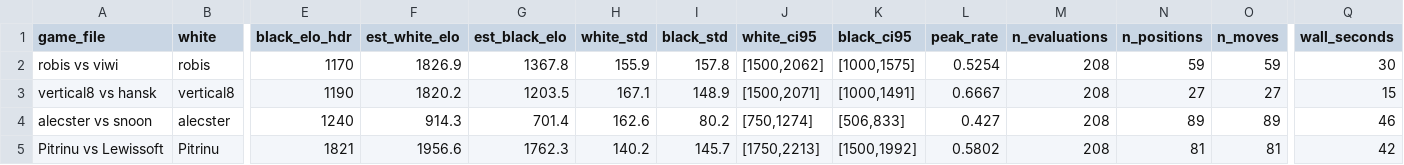
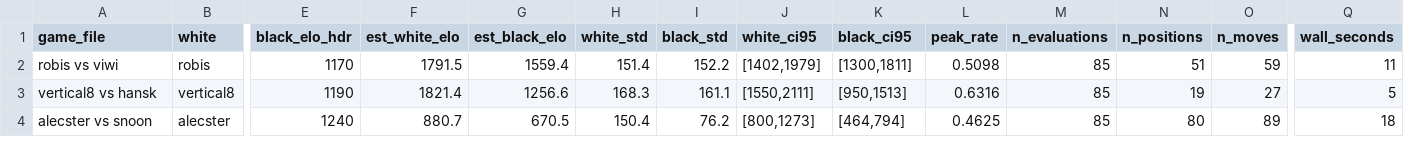
Before and after one commit to NoRaincheck/chess-accuracy, a CSV file: elo_results.csv, drawn as a sheet; only a part is shown, gaps mark what is left out; removed rows and columns are numbered as before the commit, all else as after; rows hold the shown columns only; the diff covers the shown part only; the diff names each change by its address in the sheet, - before the commit and + after, or states it on an @@ line.

```diff
--- a/elo_results.csv
+++ b/elo_results.csv
-F2 (est_white_elo): 1826.9
+F2 (est_white_elo): 1791.5
-G2 (est_black_elo): 1367.8
+G2 (est_black_elo): 1559.4
-H2 (white_std): 155.9
+H2 (white_std): 151.4
-I2 (black_std): 157.8
+I2 (black_std): 152.2
-J2 (white_ci95): [1500,2062]
+J2 (white_ci95): [1402,1979]
-K2 (black_ci95): [1000,1575]
+K2 (black_ci95): [1300,1811]
-L2 (peak_rate): 0.5254
+L2 (peak_rate): 0.5098
-M2:M4 (n_evaluations): 208
+M2:M4 (n_evaluations): 85
-N2 (n_positions): 59
+N2 (n_positions): 51
-Q2 (wall_seconds): 30
+Q2 (wall_seconds): 11
-F3 (est_white_elo): 1820.2
+F3 (est_white_elo): 1821.4
-G3 (est_black_elo): 1203.5
+G3 (est_black_elo): 1256.6
-H3 (white_std): 167.1
+H3 (white_std): 168.3
-I3 (black_std): 148.9
+I3 (black_std): 161.1
-J3 (white_ci95): [1500,2071]
+J3 (white_ci95): [1550,2111]
-K3 (black_ci95): [1000,1491]
+K3 (black_ci95): [950,1513]
-L3 (peak_rate): 0.6667
+L3 (peak_rate): 0.6316
-N3 (n_positions): 27
+N3 (n_positions): 19
-Q3 (wall_seconds): 15
+Q3 (wall_seconds): 5
-F4 (est_white_elo): 914.3
+F4 (est_white_elo): 880.7
-G4 (est_black_elo): 701.4
+G4 (est_black_elo): 670.5
-H4 (white_std): 162.6
+H4 (white_std): 150.4
-I4 (black_std): 80.2
+I4 (black_std): 76.2
-J4 (white_ci95): [750,1274]
+J4 (white_ci95): [800,1273]
-K4 (black_ci95): [506,833]
+K4 (black_ci95): [464,794]
-L4 (peak_rate): 0.427
+L4 (peak_rate): 0.4625
-N4 (n_positions): 89
+N4 (n_positions): 80
-Q4 (wall_seconds): 46
+Q4 (wall_seconds): 18
-row 5: Pitrinu vs Lewissoft | Pitrinu | 1821 | 1956.6 | 1762.3 | 140.2 | 145.7 | [1750,2213] | [1500,1992] | 0.5802 | 208 | 81 | 81 | 42
```
Also changed, not shown: 2 added rows, 1 removed row and 70 edited cells elsewhere in this file, 11 other files.
